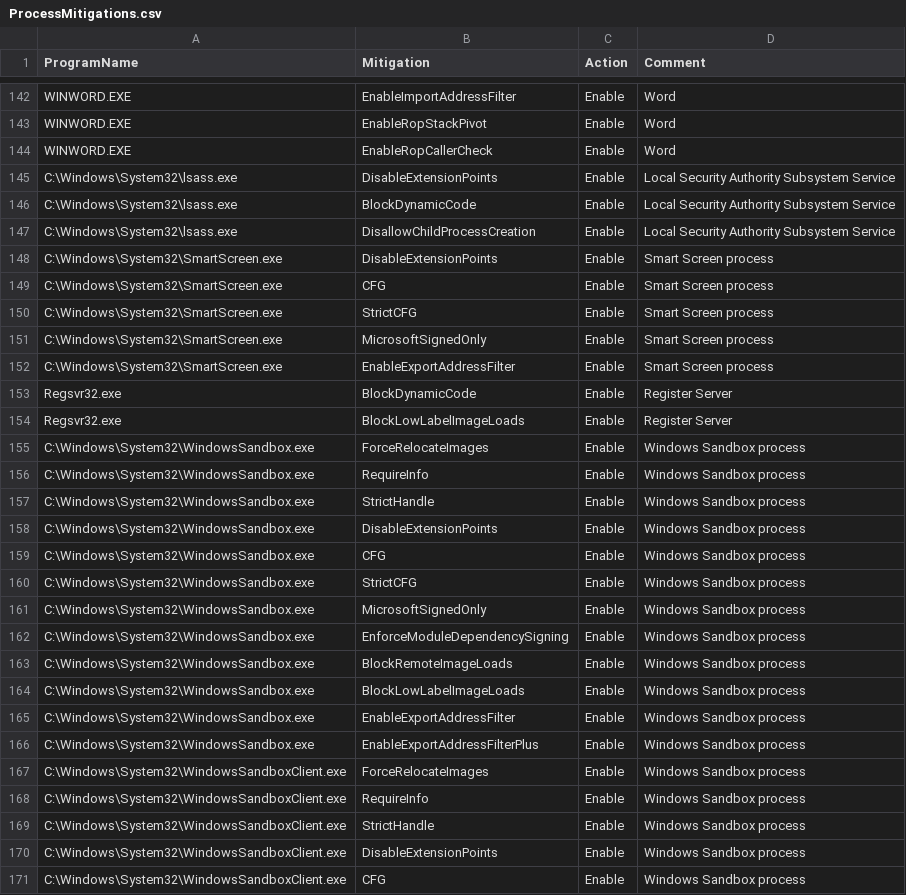
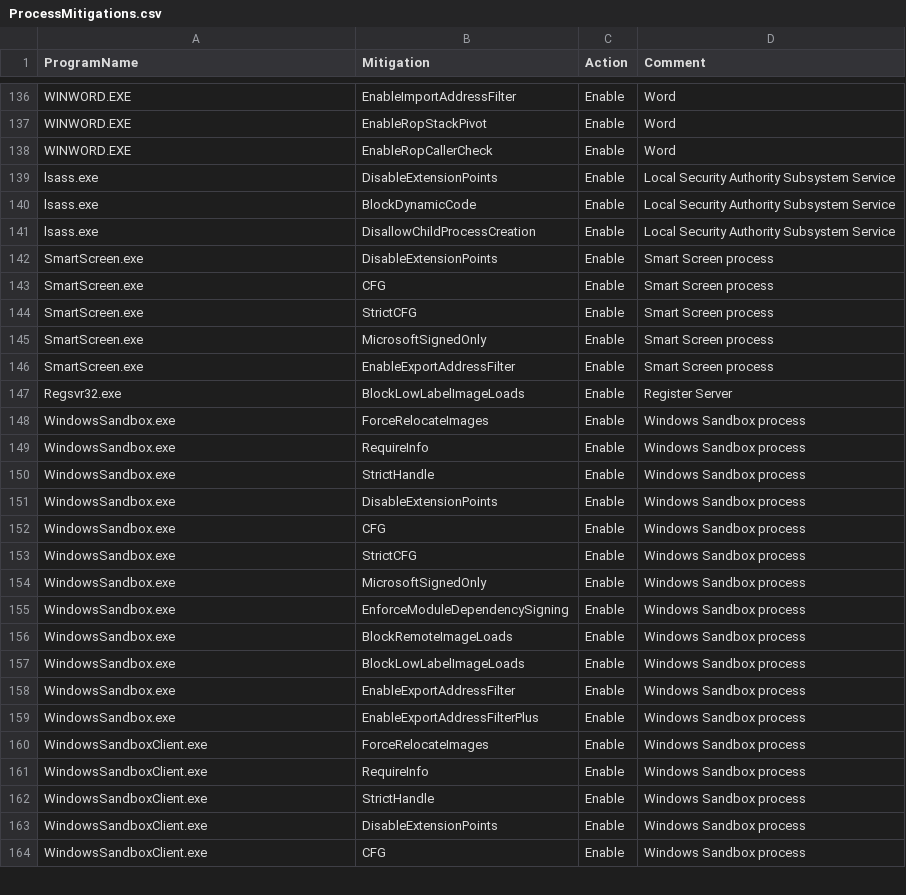
Before and after one commit to HotCakeX/Harden-Windows-Security, a CSV file: Payload/ProcessMitigations.csv, drawn as a sheet; only a part is shown, gaps mark what is left out; the diff covers the shown part only.

```diff
--- a/Payload/ProcessMitigations.csv
+++ b/Payload/ProcessMitigations.csv
@@ -144,28 +138,27 @@ WINWORD.EXE,EnableRopStackPivot,Enable,Word
 WINWORD.EXE,EnableRopCallerCheck,Enable,Word
-C:\Windows\System32\lsass.exe,DisableExtensionPoints,Enable,Local Security Authority Subsystem Service
-C:\Windows\System32\lsass.exe,BlockDynamicCode,Enable,Local Security Authority Subsystem Service
-C:\Windows\System32\lsass.exe,DisallowChildProcessCreation,Enable,Local Security Authority Subsystem Service
-C:\Windows\System32\SmartScreen.exe,DisableExtensionPoints,Enable,Smart Screen process
-C:\Windows\System32\SmartScreen.exe,CFG,Enable,Smart Screen process
-C:\Windows\System32\SmartScreen.exe,StrictCFG,Enable,Smart Screen process
-C:\Windows\System32\SmartScreen.exe,MicrosoftSignedOnly,Enable,Smart Screen process
-C:\Windows\System32\SmartScreen.exe,EnableExportAddressFilter,Enable,Smart Screen process
-Regsvr32.exe,BlockDynamicCode,Enable,Register Server
+lsass.exe,DisableExtensionPoints,Enable,Local Security Authority Subsystem Service
+lsass.exe,BlockDynamicCode,Enable,Local Security Authority Subsystem Service
+lsass.exe,DisallowChildProcessCreation,Enable,Local Security Authority Subsystem Service
+SmartScreen.exe,DisableExtensionPoints,Enable,Smart Screen process
+SmartScreen.exe,CFG,Enable,Smart Screen process
+SmartScreen.exe,StrictCFG,Enable,Smart Screen process
+SmartScreen.exe,MicrosoftSignedOnly,Enable,Smart Screen process
+SmartScreen.exe,EnableExportAddressFilter,Enable,Smart Screen process
 Regsvr32.exe,BlockLowLabelImageLoads,Enable,Register Server
-C:\Windows\System32\WindowsSandbox.exe,ForceRelocateImages,Enable,Windows Sandbox process
-C:\Windows\System32\WindowsSandbox.exe,RequireInfo,Enable,Windows Sandbox process
-C:\Windows\System32\WindowsSandbox.exe,StrictHandle,Enable,Windows Sandbox process
-C:\Windows\System32\WindowsSandbox.exe,DisableExtensionPoints,Enable,Windows Sandbox process
-C:\Windows\System32\WindowsSandbox.exe,CFG,Enable,Windows Sandbox process
-C:\Windows\System32\WindowsSandbox.exe,StrictCFG,Enable,Windows Sandbox process
-C:\Windows\System32\WindowsSandbox.exe,MicrosoftSignedOnly,Enable,Windows Sandbox process
-C:\Windows\System32\WindowsSandbox.exe,EnforceModuleDependencySigning,Enable,Windows Sandbox process
-C:\Windows\System32\WindowsSandbox.exe,BlockRemoteImageLoads,Enable,Windows Sandbox process
-C:\Windows\System32\WindowsSandbox.exe,BlockLowLabelImageLoads,Enable,Windows Sandbox process
-C:\Windows\System32\WindowsSandbox.exe,EnableExportAddressFilter,Enable,Windows Sandbox process
-C:\Windows\System32\WindowsSandbox.exe,EnableExportAddressFilterPlus,Enable,Windows Sandbox process
-C:\Windows\System32\WindowsSandboxClient.exe,ForceRelocateImages,Enable,Windows Sandbox process
-C:\Windows\System32\WindowsSandboxClient.exe,RequireInfo,Enable,Windows Sandbox process
-C:\Windows\System32\WindowsSandboxClient.exe,StrictHandle,Enable,Windows Sandbox process
-C:\Windows\System32\WindowsSandboxClient.exe,DisableExtensionPoints,Enable,Windows Sandbox process
-C:\Windows\System32\WindowsSandboxClient.exe,CFG,Enable,Windows Sandbox process
+WindowsSandbox.exe,ForceRelocateImages,Enable,Windows Sandbox process
+WindowsSandbox.exe,RequireInfo,Enable,Windows Sandbox process
+WindowsSandbox.exe,StrictHandle,Enable,Windows Sandbox process
+WindowsSandbox.exe,DisableExtensionPoints,Enable,Windows Sandbox process
+WindowsSandbox.exe,CFG,Enable,Windows Sandbox process
+WindowsSandbox.exe,StrictCFG,Enable,Windows Sandbox process
+WindowsSandbox.exe,MicrosoftSignedOnly,Enable,Windows Sandbox process
+WindowsSandbox.exe,EnforceModuleDependencySigning,Enable,Windows Sandbox process
+WindowsSandbox.exe,BlockRemoteImageLoads,Enable,Windows Sandbox process
+WindowsSandbox.exe,BlockLowLabelImageLoads,Enable,Windows Sandbox process
+WindowsSandbox.exe,EnableExportAddressFilter,Enable,Windows Sandbox process
+WindowsSandbox.exe,EnableExportAddressFilterPlus,Enable,Windows Sandbox process
+WindowsSandboxClient.exe,ForceRelocateImages,Enable,Windows Sandbox process
+WindowsSandboxClient.exe,RequireInfo,Enable,Windows Sandbox process
+WindowsSandboxClient.exe,StrictHandle,Enable,Windows Sandbox process
+WindowsSandboxClient.exe,DisableExtensionPoints,Enable,Windows Sandbox process
+WindowsSandboxClient.exe,CFG,Enable,Windows Sandbox process
```
Also changed, not shown: 9 added rows, 7 removed rows and 32 edited cells elsewhere in this file, 6 other files.
